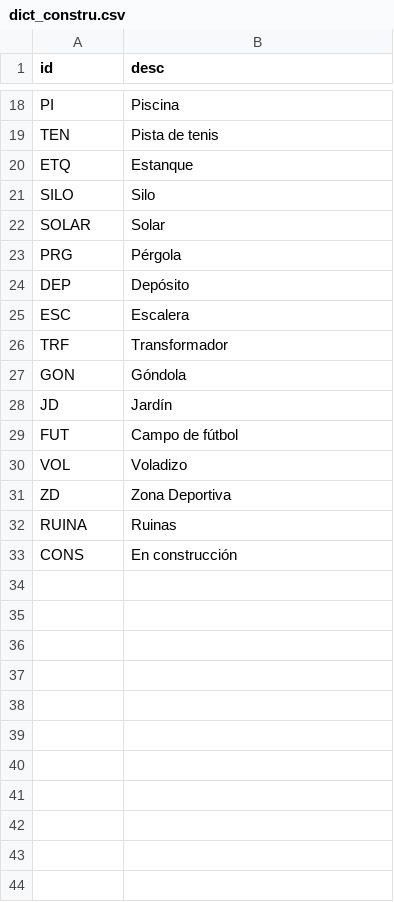
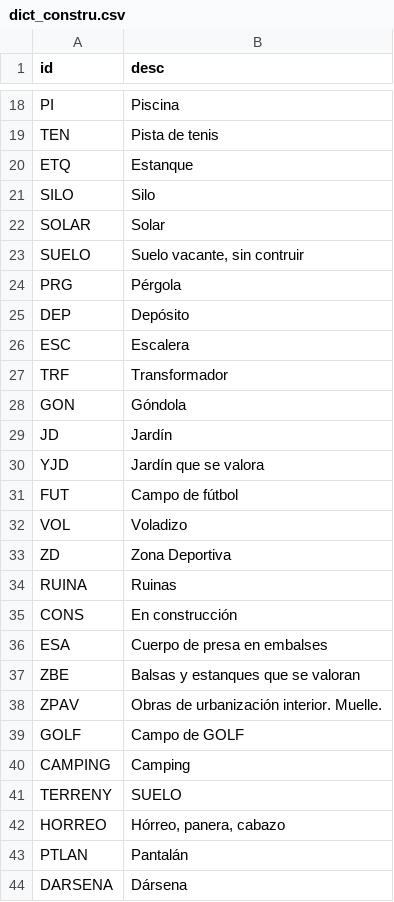
Before and after one commit to oscarfonts/catastro2postgis, a CSV file: dict/dict_constru.csv, drawn as a sheet; only a part is shown, gaps mark what is left out; the diff names each change by its address in the sheet, - before the commit and + after, or states it on an @@ line.

Commit message:
Actualizando CONSTRU con el manual http://www.catastro.meh.es/ayuda/manual_descriptivo_shapefile.pdf del 25-03-2011

```diff
--- a/dict/dict_constru.csv
+++ b/dict/dict_constru.csv
+row 23: SUELO | Suelo vacante, sin contruir
+row 30: YJD | Jardín que se valora
+row 36: ESA | Cuerpo de presa en embalses
+row 37: ZBE | Balsas y estanques que se valoran
+row 38: ZPAV | Obras de urbanización interior. Muelle.
+row 39: GOLF | Campo de GOLF
+row 40: CAMPING | Camping
+row 41: TERRENY | SUELO
+row 42: HORREO | Hórreo, panera, cabazo
+row 43: PTLAN | Pantalán
+row 44: DARSENA | Dársena
```
